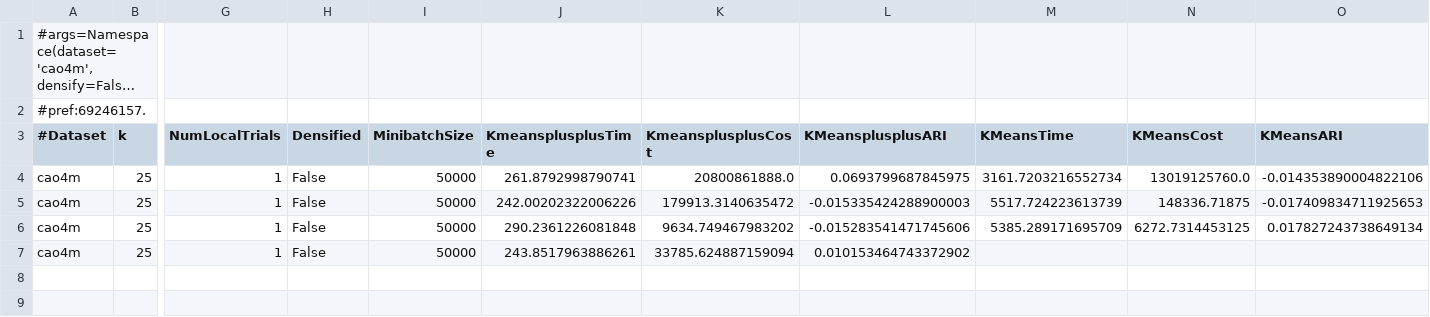
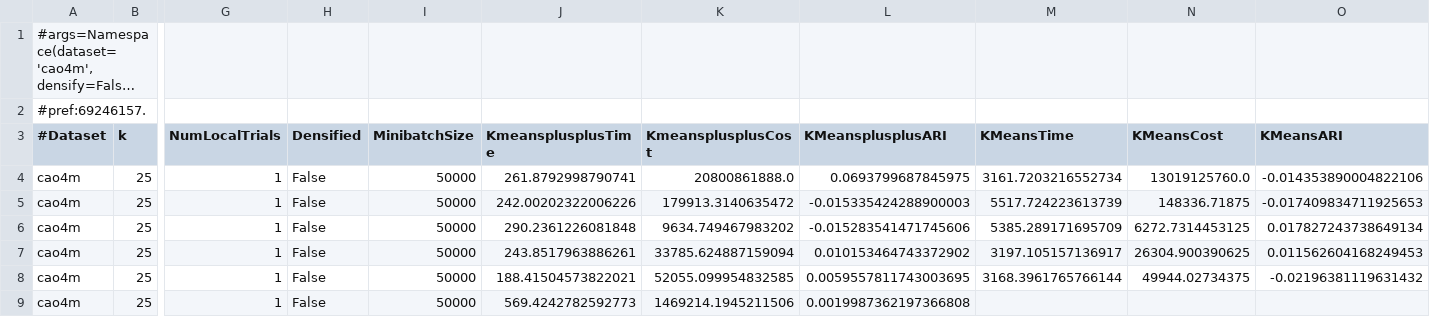
Before and after one commit to dnbaker/minicore-experiments, a TSV file: pipeline_exp/mboutcao4m50000.tsv, drawn as a sheet; only a part is shown, gaps mark what is left out; long unchanged cells end in …; rows hold the shown columns only; the diff names each change by its address in the sheet, - before the commit and + after, or states it on an @@ line.

```diff
--- a/pipeline_exp/mboutcao4m50000.tsv
+++ b/pipeline_exp/mboutcao4m50000.tsv
-M7 (KMeansTime): (empty)
+M7 (KMeansTime): 3197.105157136917
-N7 (KMeansCost): (empty)
+N7 (KMeansCost): 26304.900390625
-O7 (KMeansARI): (empty)
+O7 (KMeansARI): 0.011562604168249453
+row 8: cao4m | 25 | 1 | False | 50000 | 188.41504573822021 | 52055.099954832585 | 0.0059557811743003695 | 3168.3961765766144 | 49944.02734375 | -0.02196381119631432
+row 9: cao4m | 25 | 1 | False | 50000 | 569.4242782592773 | 1469214.1945211506 | 0.0019987362197366808
```
Also changed, not shown: pipeline_exp/mbout_hvg2500cao2mlspp25k25out50000.tsv, pipeline_exp/mboutcao4mlspp25k25out10000.tsv, 7 other files.
